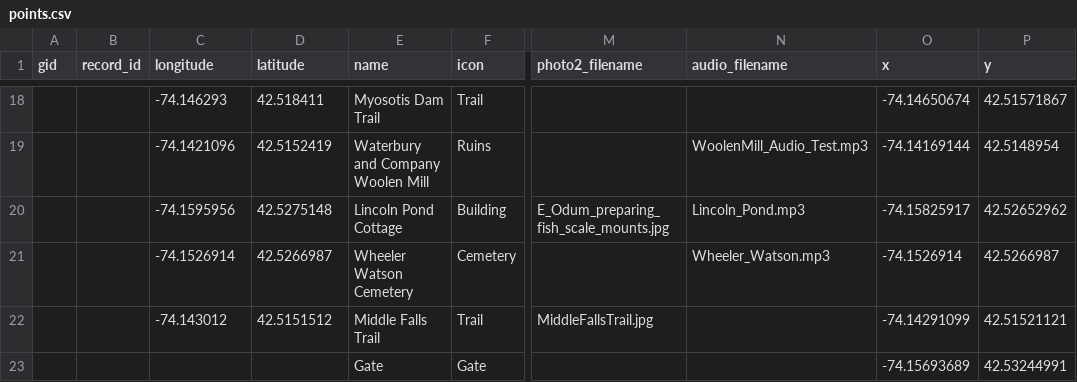
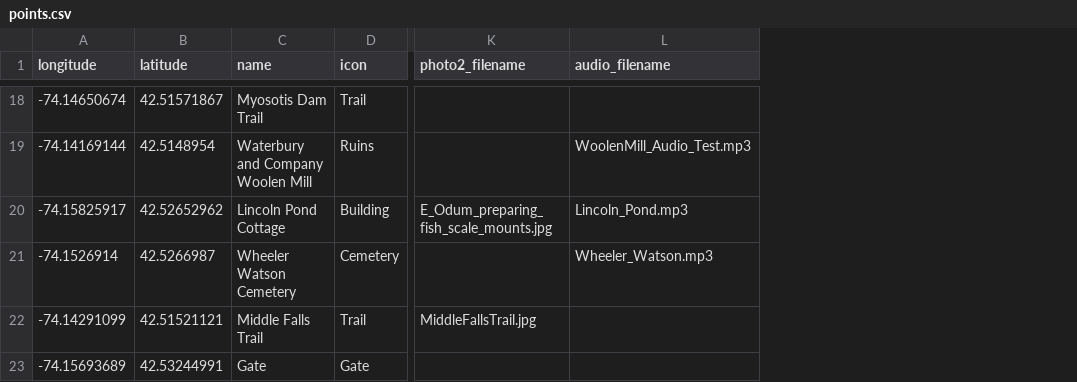
Before and after one commit to Huyck-Preserve/Huyck-Preserve-Trail-Map, a CSV file: data/points.csv, drawn as a sheet; only a part is shown, gaps mark what is left out; removed rows and columns are numbered as before the commit, all else as after; the diff covers the shown part only; the diff names each change by its address in the sheet, - before the commit and + after, or states it on an @@ line.

```diff
--- a/data/points.csv
+++ b/data/points.csv
-column A (gid), empty
-column B (record_id), empty
-column O (x), rows 18-23: -74.14650674 | -74.14169144 | -74.15825917 | -74.1526914 | -74.14291099 | -74.15693689
-column P (y), rows 18-23: 42.51571867 | 42.5148954 | 42.52652962 | 42.5266987 | 42.51521121 | 42.53244991
-A18 (longitude): -74.146293
+A18 (longitude): -74.14650674
-B18 (latitude): 42.518411
+B18 (latitude): 42.51571867
-A19 (longitude): -74.1421096
+A19 (longitude): -74.14169144
-B19 (latitude): 42.5152419
+B19 (latitude): 42.5148954
-A20 (longitude): -74.1595956
+A20 (longitude): -74.15825917
-B20 (latitude): 42.5275148
+B20 (latitude): 42.52652962
-A22 (longitude): -74.143012
+A22 (longitude): -74.14291099
-B22 (latitude): 42.5151512
+B22 (latitude): 42.51521121
-A23 (longitude): (empty)
+A23 (longitude): -74.15693689
-B23 (latitude): (empty)
+B23 (latitude): 42.53244991
```
Also changed, not shown: 28 edited cells elsewhere in this file, 2 other files.
